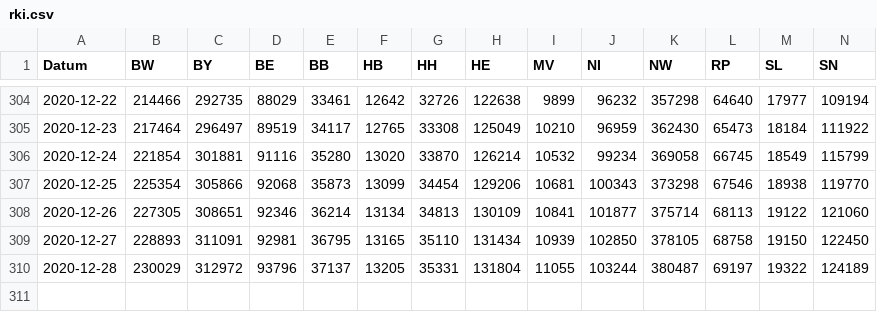
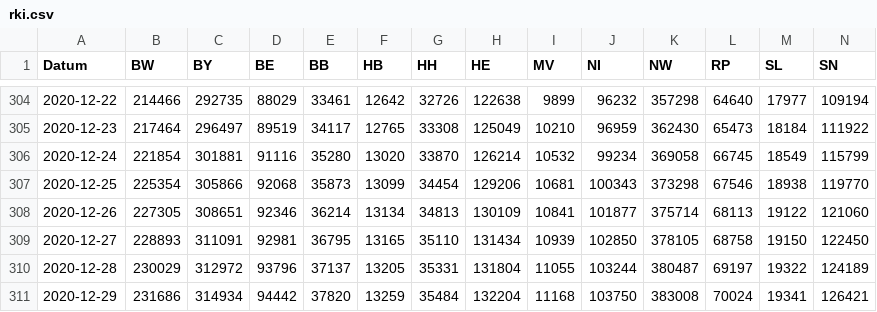
Before and after one commit to j-fu/coronaplot, a CSV file: code/rki.csv, drawn as a sheet; only a part is shown, gaps mark what is left out; rows hold the shown columns only; the diff names each change by its address in the sheet, - before the commit and + after, or states it on an @@ line.

Commit message:
data update

```diff
--- a/code/rki.csv
+++ b/code/rki.csv
+row 311: 2020-12-29 | 231686 | 314934 | 94442 | 37820 | 13259 | 35484 | 132204 | 11168 | 103750 | 383008 | 70024 | 19341 | 126421
```
Also changed, not shown: 14 other files.
